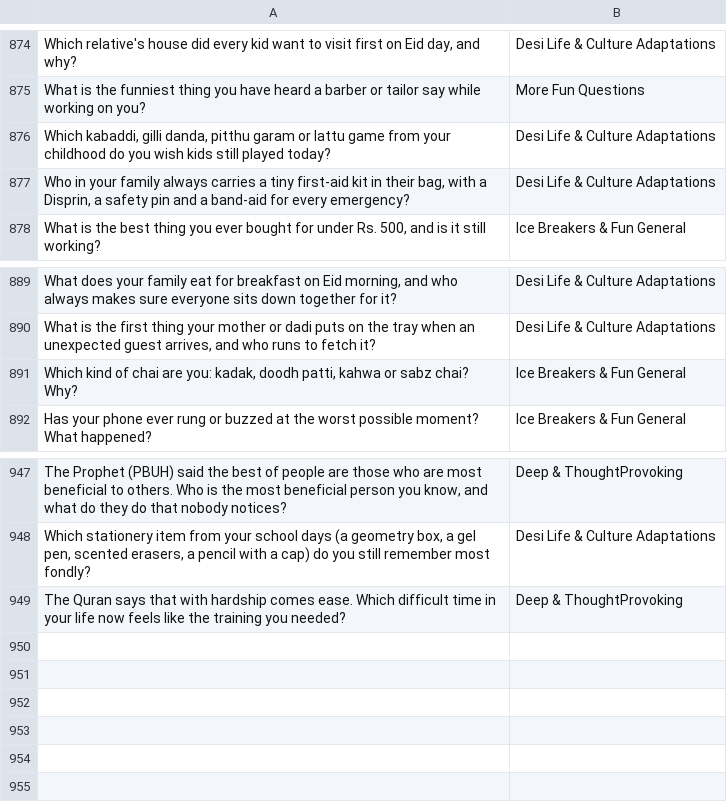
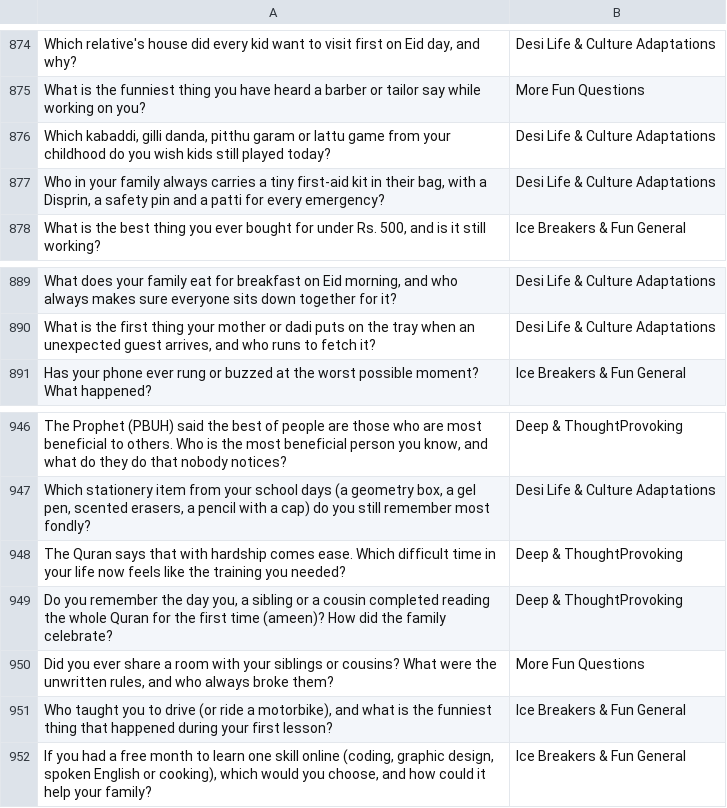
Before and after one commit to theshabab/jorbox, a CSV file: data/seed/data/game16.csv, drawn as a sheet; only a part is shown, gaps mark what is left out; removed rows and columns are numbered as before the commit, all else as after; the diff names each change by its address in the sheet, - before the commit and + after, or states it on an @@ line.

```diff
--- a/data/seed/data/game16.csv
+++ b/data/seed/data/game16.csv
-A877: …and a band-aid for every…
+A877: …and a patti for every…
-row 891: Which kind of chai are you: kadak, doodh patti, kahwa or sabz chai? Why? | Ice Breakers & Fun General
+row 949: Do you remember the day you, a sibling or a cousin completed reading the whole Quran for the first time (ameen)? How did the family celebrate? | Deep & ThoughtProvoking
+row 950: Did you ever share a room with your siblings or cousins? What were the unwritten rules, and who always broke them? | More Fun Questions
+row 951: Who taught you to drive (or ride a motorbike), and what is the funniest thing that happened during your first lesson? | Ice Breakers & Fun General
+row 952: If you had a free month to learn one skill online (coding, graphic design, spoken English or cooking), which would you choose, and how could it help your family? | Ice Breakers & Fun General
```
Also changed, not shown: data/seed/data/game10.csv, data/seed/data/game6.csv, 5 other files.
